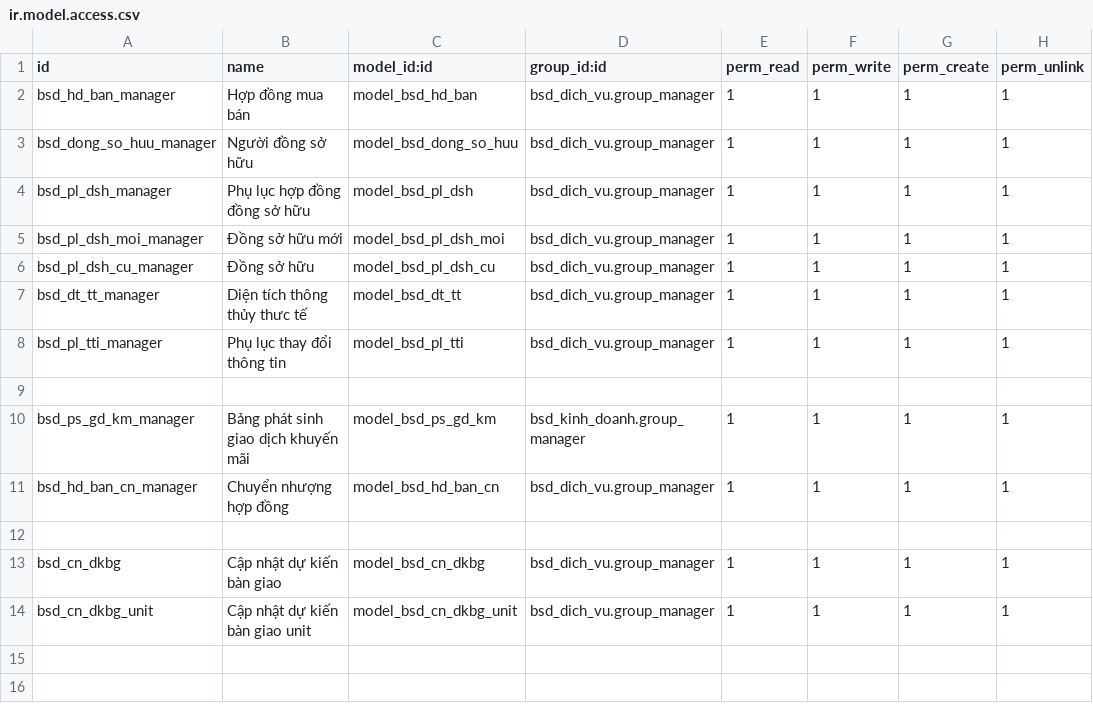
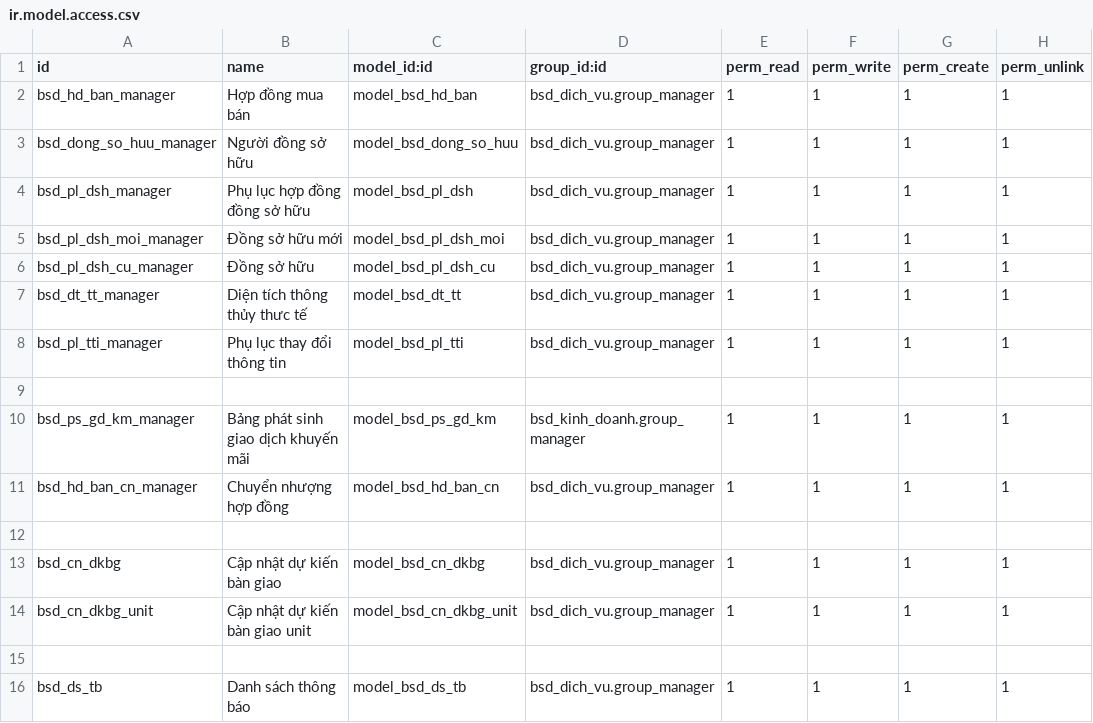
Before and after one commit to bsdinsights/realestate, a CSV file: bsd_dich_vu/security/ir.model.access.csv, drawn as a sheet.

Commit message:
Thêm bảng danh sách thông báo

```diff
--- a/bsd_dich_vu/security/ir.model.access.csv
+++ b/bsd_dich_vu/security/ir.model.access.csv
@@ -14 +14,3 @@ bsd_cn_dkbg,Cập nhật dự kiến bàn giao,model_bsd_cn_dkbg,bsd_dich_vu.gro
 bsd_cn_dkbg_unit,Cập nhật dự kiến bàn giao unit,model_bsd_cn_dkbg_unit,bsd_dich_vu.group_manager,1,1,1,1
+
+bsd_ds_tb, Danh sách thông báo,model_bsd_ds_tb,bsd_dich_vu.group_manager,1,1,1,1
```
Also changed, not shown: 6 other files.
